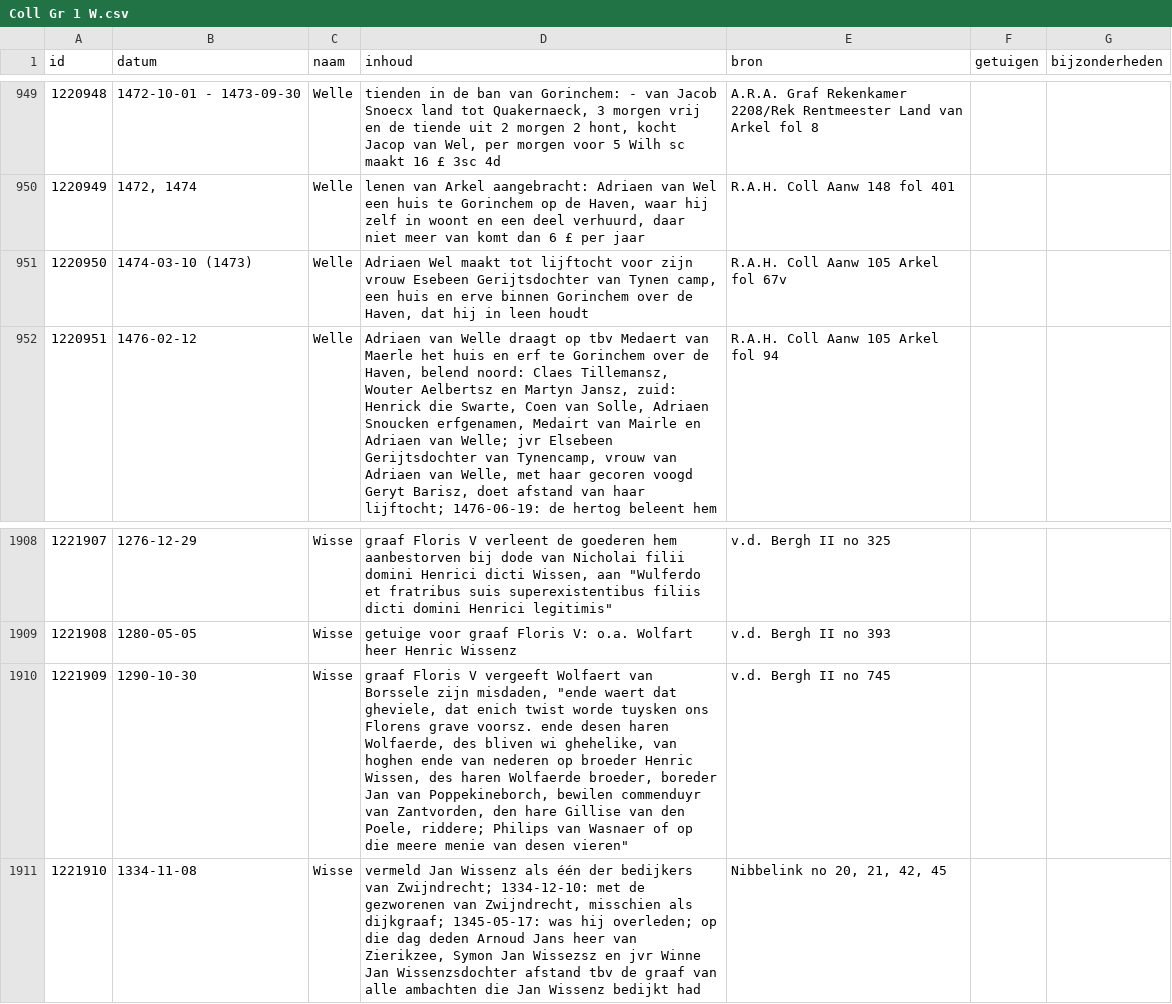
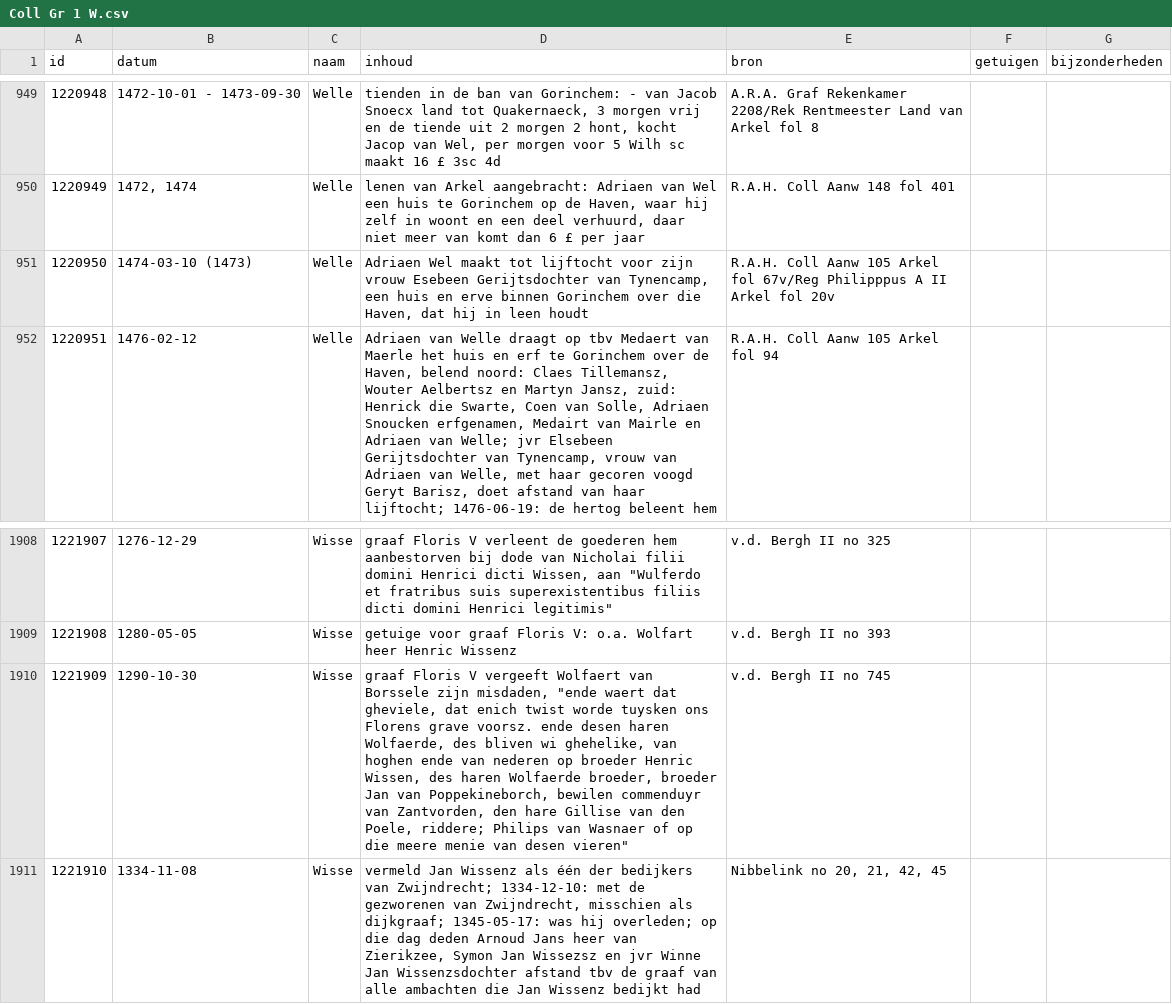
Before and after one commit to collectiegroesbeek/collectiegroesbeek-data, a CSV file: Coll Gr 1 W.csv, drawn as a sheet; only a part is shown, gaps mark what is left out.

```diff
--- a/Coll Gr 1 W.csv
+++ b/Coll Gr 1 W.csv
@@ -950,3 +950,3 @@ id,datum,naam,inhoud,bron,getuigen,bijzonderheden
 1220949,"1472, 1474",Welle,"lenen van Arkel aangebracht: Adriaen van Wel een huis te Gorinchem op de Haven, waar hij zelf in woont en een deel verhuurd, daar niet meer van komt dan 6 £ per jaar",R.A.H. Coll Aanw 148 fol 401,,
-1220950,1474-03-10 (1473),Welle,"Adriaen Wel maakt tot lijftocht voor zijn vrouw Esebeen Gerijtsdochter van Tynen camp, een huis en erve binnen Gorinchem over de Haven, dat hij in leen houdt",R.A.H. Coll Aanw 105 Arkel fol 67v,,
+1220950,1474-03-10 (1473),Welle,"Adriaen Wel maakt tot lijftocht voor zijn vrouw Esebeen Gerijtsdochter van Tynencamp, een huis en erve binnen Gorinchem over die Haven, dat hij in leen houdt",R.A.H. Coll Aanw 105 Arkel fol 67v/Reg Philipppus A II Arkel fol 20v,,
 1220951,1476-02-12,Welle,"Adriaen van Welle draagt op tbv Medaert van Maerle het huis en erf te Gorinchem over de Haven, belend noord: Claes Tillemansz, Wouter Aelbertsz en Martyn Jansz, zuid: Henrick die Swarte, Coen van Solle, Adriaen Snoucken erfgenamen, Medairt van Mairle en Adriaen van Welle; jvr Elsebeen Gerijtsdochter van Tynencamp, vrouw van Adriaen van Welle, met haar gecoren voogd Geryt Barisz, doet afstand van haar lijftocht; 1476-06-19: de hertog beleent hem",R.A.H. Coll Aanw 105 Arkel fol 94,,
@@ -1909,3 +1909,3 @@ id,datum,naam,inhoud,bron,getuigen,bijzonderheden
 1221908,1280-05-05,Wisse,getuige voor graaf Floris V: o.a. Wolfart heer Henric Wissenz,v.d. Bergh II no 393,,
-1221909,1290-10-30,Wisse,"graaf Floris V vergeeft Wolfaert van Borssele zijn misdaden, ""ende waert dat gheviele, dat enich twist worde tuysken ons Florens grave voorsz. ende desen haren Wolfaerde, des bliven wi ghehelike, van hoghen ende van nederen op broeder Henric Wissen, des haren Wolfaerde broeder, boreder Jan van Poppekineborch, bewilen commenduyr van Zantvorden, den hare Gillise van den Poele, riddere; Philips van Wasnaer of op die meere menie van desen vieren""",v.d. Bergh II no 745,,
+1221909,1290-10-30,Wisse,"graaf Floris V vergeeft Wolfaert van Borssele zijn misdaden, ""ende waert dat gheviele, dat enich twist worde tuysken ons Florens grave voorsz. ende desen haren Wolfaerde, des bliven wi ghehelike, van hoghen ende van nederen op broeder Henric Wissen, des haren Wolfaerde broeder, broeder Jan van Poppekineborch, bewilen commenduyr van Zantvorden, den hare Gillise van den Poele, riddere; Philips van Wasnaer of op die meere menie van desen vieren""",v.d. Bergh II no 745,,
 1221910,1334-11-08,Wisse,"vermeld Jan Wissenz als één der bedijkers van Zwijndrecht; 1334-12-10: met de gezworenen van Zwijndrecht, misschien als dijkgraaf; 1345-05-17: was hij overleden; op die dag deden Arnoud Jans heer van Zierikzee, Symon Jan Wissezsz en jvr Winne Jan Wissenzsdochter afstand tbv de graaf van alle ambachten die Jan Wissenz bedijkt had","Nibbelink no 20, 21, 42, 45",,
```
Also changed, not shown: Coll Gr 1 F G.csv, Coll Gr 1 M.csv, 12 other files.
